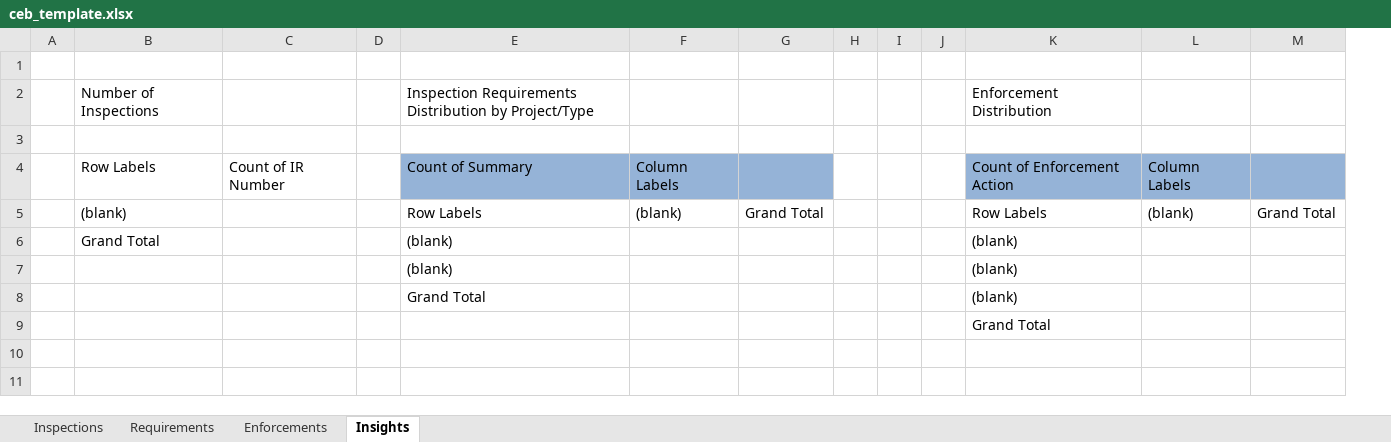
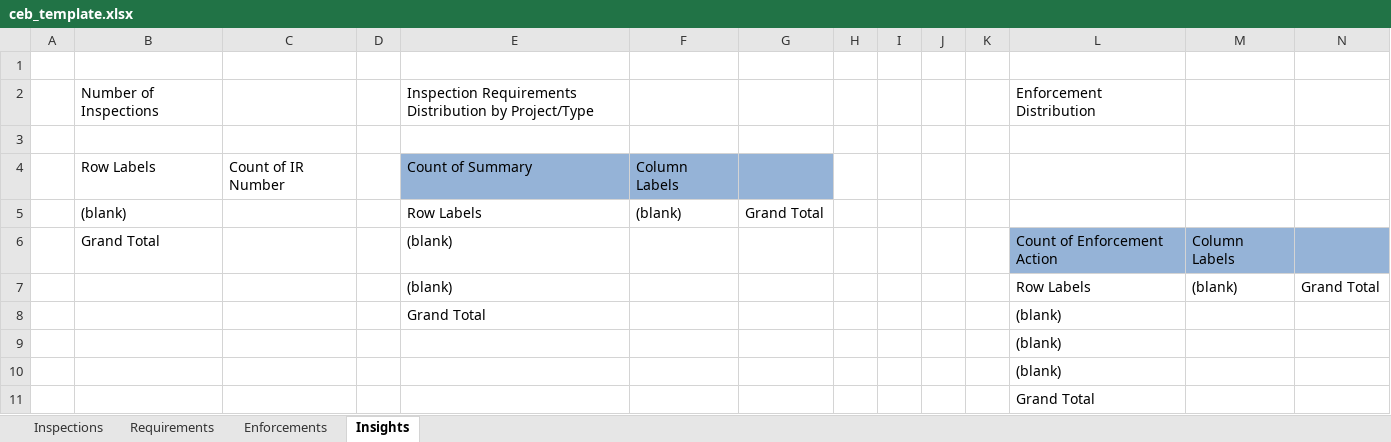
Before and after one commit to nitheesh-aot/EPIC.compliance, an Excel workbook: compliance-api/src/compliance_api/services/report/ceb_template.xlsx, sheet Insights, drawn as a sheet; values as stored, in another font and other column widths than the file's, no borders; removed rows and columns are numbered as before the commit, all else as after; the diff names each change by its address in the sheet, - before the commit and + after, or states it on an @@ line.

Commit message:
COMP-751 updating excel template to include compliance finding (#816)

```diff
--- a/compliance-api/src/compliance_api/services/report/ceb_template.xlsx (sheet Insights)
+++ b/compliance-api/src/compliance_api/services/report/ceb_template.xlsx (sheet Insights)
+column K, empty
-L4: Count of Enforcement Action
+L4: (empty)
-L4:N4 fill: #95B3D7
+L4:N4 fill: none
-M4: Column Labels
+M4: (empty)
-L5: Row Labels
+L5: (empty)
-M5: (blank)
+M5: (empty)
-N5: Grand Total
+N5: (empty)
-L6: (blank)
+L6: Count of Enforcement Action
-L6:N6 fill: none
+L6:N6 fill: #95B3D7
-M6: (empty)
+M6: Column Labels
-row 7:  |  |  |  | (blank) |  |  |  |  |  | (blank)
+row 7:  |  |  |  | (blank) |  |  |  |  |  |  | Row Labels | (blank) | Grand Total
+row 9:  |  |  |  |  |  |  |  |  |  |  | (blank)
+row 10:  |  |  |  |  |  |  |  |  |  |  | (blank)
```
Also changed, not shown: sheet Enforcements.
